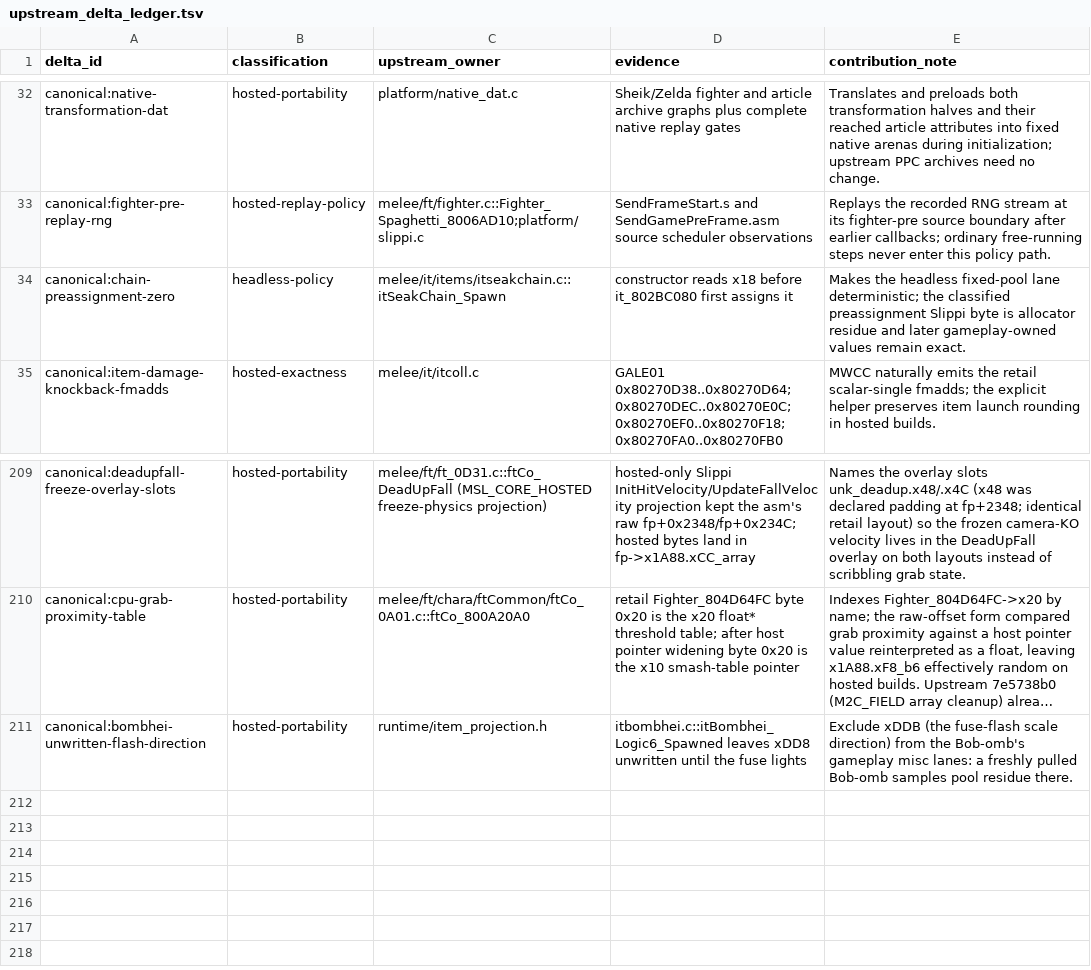
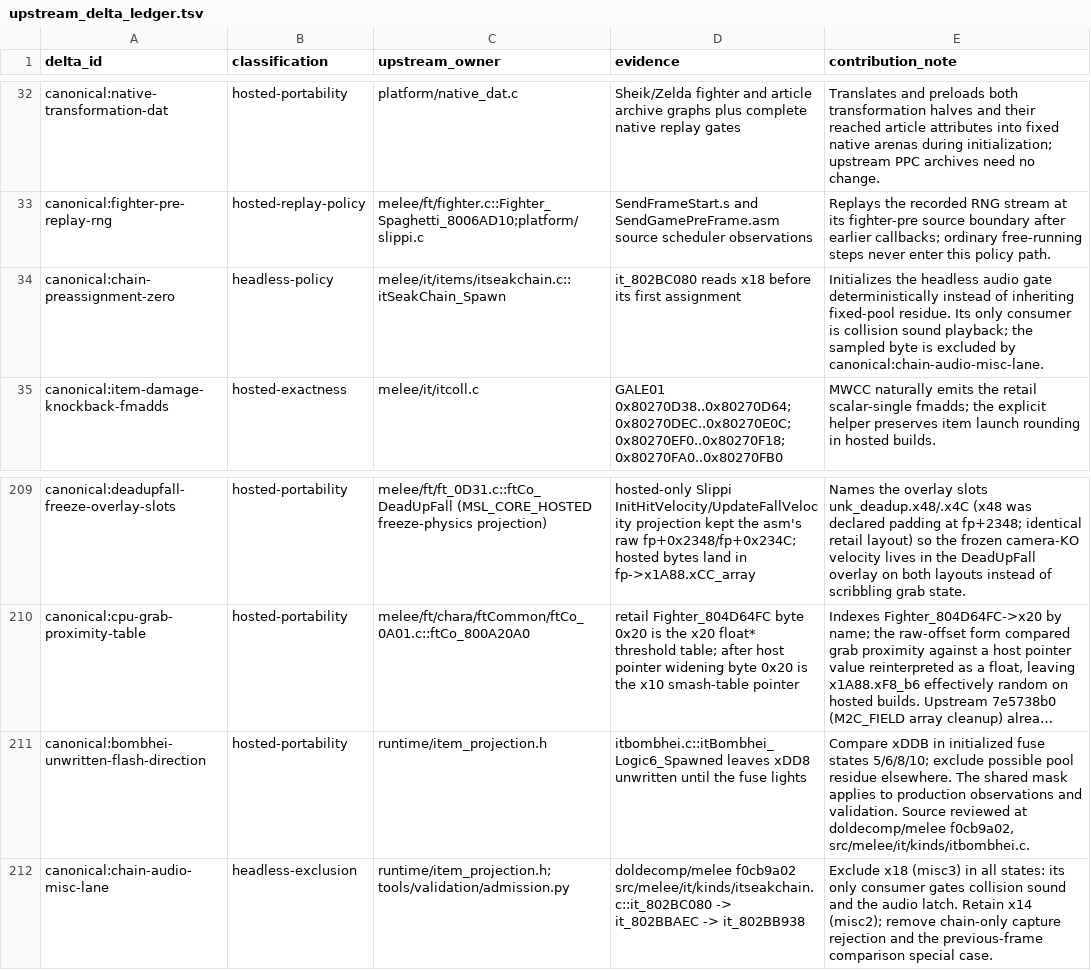
Before and after one commit to briandle00/melee-sim-light, a TSV file: src/upstream_delta_ledger.tsv, drawn as a sheet; only a part is shown, gaps mark what is left out; long unchanged cells end in …; the diff names each change by its address in the sheet, - before the commit and + after, or states it on an @@ line.

Commit message:
Keep item misc validation limited to source-owned gameplay state
Retain Bob-omb's fuse direction in initialized states 5, 6, 8, and 10.
Exclude Sheik chain x18 in every state: current doldecomp/melee f0cb9a02
traces its only consumer through it_802BC080/it_802BBAEC to the collision
sound gate in it_802BB938. Keep chain x14 and Saturn's state-dependent xDD8.
The shared masks apply to production observations and replay comparison.

Delete the previous-frame chain comparison helper and the chain-only
admission rule and exclusions. Preserve every other capture restriction.
Add six replay-byte mutation checks covering ignored and retained lanes.
Regenerate the single affected Bob-omb output lock through the validator.

Validation: 512/512 replays, 4,721,700 frames against committed output locks;
native smoke, source and format checks. Six newly eligible chain captures
match all 64,707 frames. The seventh, sheik_demo_game, still has the same
15 attack-velocity signed-zero differences reproduced with main's validator;
no arithmetic tolerance or replacement exclusion was added.

Full CI-selected Python suite: 150 passed, with its existing timing-test
exclusion. The normal data root was freshly extracted for this run.

```diff
--- a/src/upstream_delta_ledger.tsv
+++ b/src/upstream_delta_ledger.tsv
-D34 (evidence): constructor reads x18 before it_802BC080 first assigns it
+D34 (evidence): it_802BC080 reads x18 before its first assignment
-E34 (contribution_note): Makes the headless fixed-pool lane deterministic; the classified preassignment Slippi byte is allocator residue and later gameplay-owned values remain exact.
+E34 (contribution_note): Initializes the headless audio gate deterministically instead of inheriting fixed-pool residue. Its only consumer is collision sound playback; the sampled byte is excluded by canonical:chain-audio-misc-lane.
-E211 (contribution_note): Exclude xDDB (the fuse-flash scale direction) from the Bob-omb's gameplay misc lanes: a freshly pulled Bob-omb samples pool residue there.
+E211 (contribution_note): Compare xDDB in initialized fuse states 5/6/8/10; exclude possible pool residue elsewhere. The shared mask applies to production observations and validation. Source reviewed at doldecomp/melee f0cb9a02, src/melee/it/kinds/itbombhei.c.
+row 212: canonical:chain-audio-misc-lane | headless-exclusion | runtime/item_projection.h; tools/validation/admission.py | doldecomp/melee f0cb9a02 src/melee/it/kinds/itseakchain.c::it_802BC080 -> it_802BBAEC -> it_802BB938 | Exclude x18 (misc3) in all states: its only consumer gates collision sound and the audio latch. Retain x14 (misc2); remove chain-only capture rejection and the previous-frame comparison special case.
```
Also changed, not shown: 8 other files.
